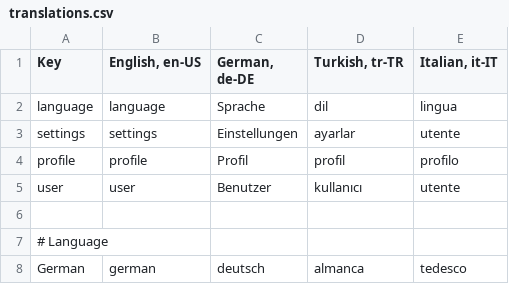
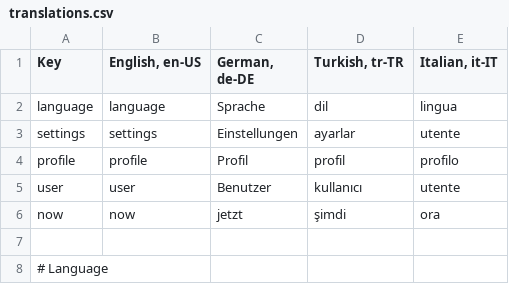
Before and after one commit to bake09/new_frontend, a CSV file: translations.csv, drawn as a sheet; only a part is shown; the shorter side is filled out with more unchanged rows; the diff names each change by its address in the sheet, - before the commit and + after, or states it on an @@ line.

```diff
--- a/translations.csv
+++ b/translations.csv
+row 6: now | now | jetzt | şimdi | ora
```
Also changed, not shown: 27 other files.
